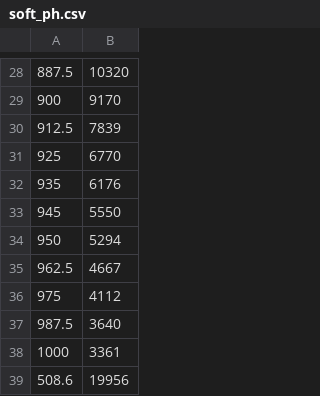
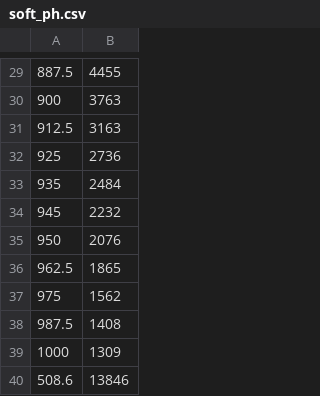
Before and after one commit to nikita-p/research, a CSV file: outputs/model_old_v7/soft_ph.csv, drawn as a sheet; only a part is shown, gaps mark what is left out; the diff covers the shown part only.

```diff
--- a/outputs/model_old_v7/soft_ph.csv
+++ b/outputs/model_old_v7/soft_ph.csv
@@ -28,12 +29,12 @@
-887.5,10320
-900,9170
-912.5,7839
-925,6770
-935,6176
-945,5550
-950,5294
-962.5,4667
-975,4112
-987.5,3640
-1000,3361
-508.6,19956
+887.5,4455
+900,3763
+912.5,3163
+925,2736
+935,2484
+945,2232
+950,2076
+962.5,1865
+975,1562
+987.5,1408
+1000,1309
+508.6,13846
```
Also changed, not shown: 1 added row and 27 edited cells elsewhere in this file, outputs/model_old_v6/soft_ph.csv, 29 other files.
